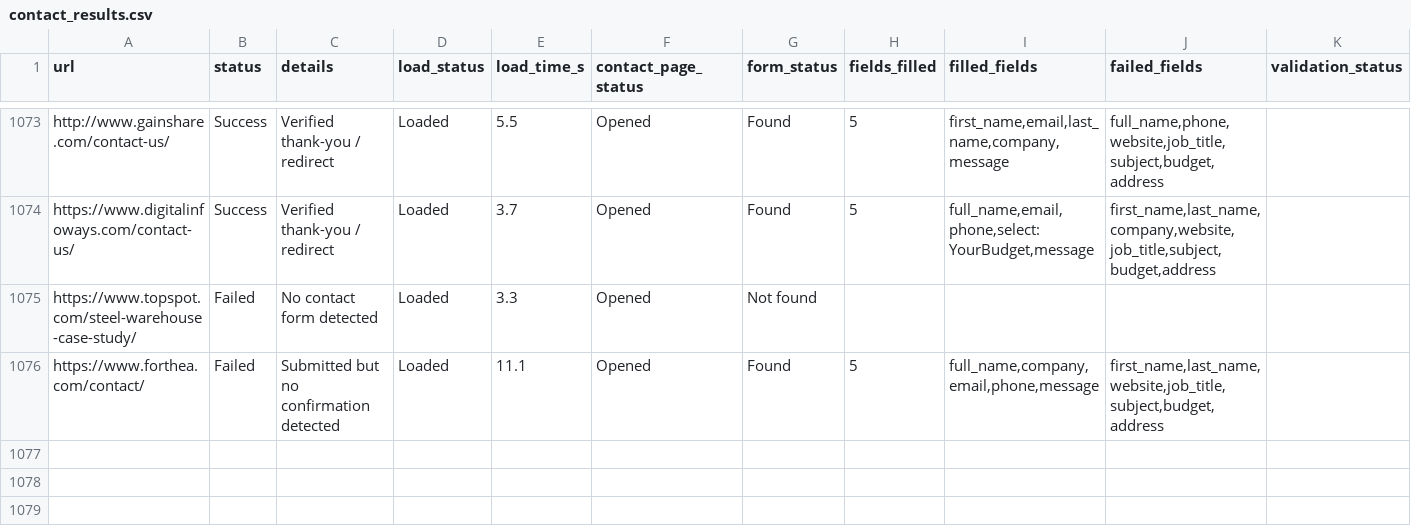
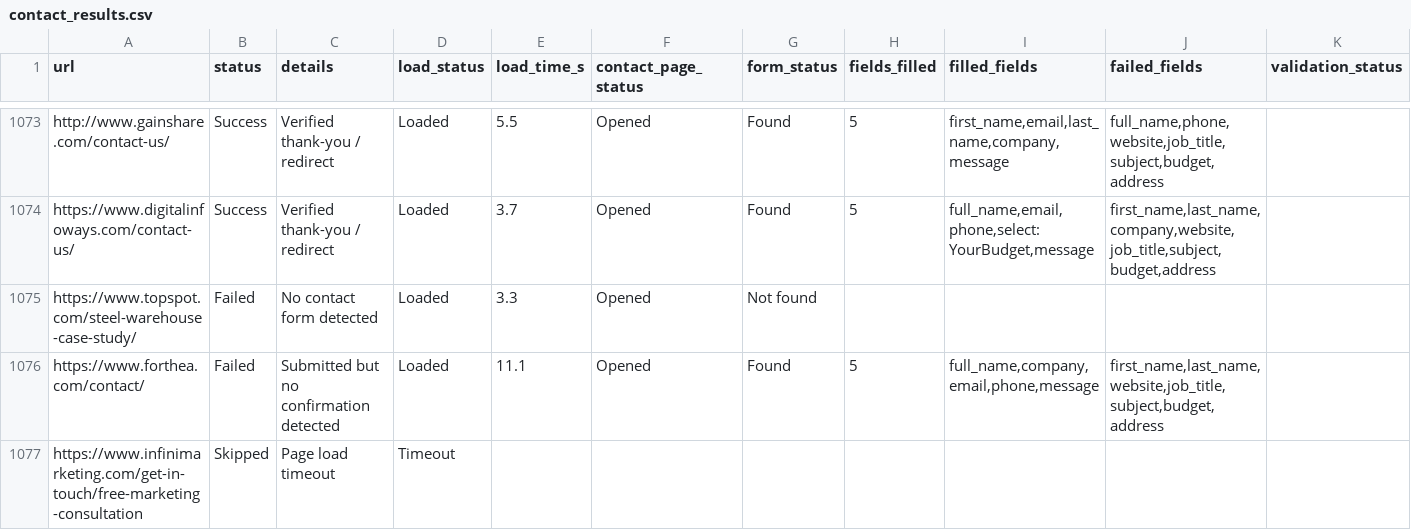
Before and after one commit to farhan281/cf-filler-with-captch-solver, a CSV file: form_results/contact_results.csv, drawn as a sheet; only a part is shown, gaps mark what is left out; rows hold the shown columns only; the diff names each change by its address in the sheet, - before the commit and + after, or states it on an @@ line.

```diff
--- a/form_results/contact_results.csv
+++ b/form_results/contact_results.csv
+row 1077: https://www.infinimarketing.com/get-in-touch/free-marketing-consultation | Skipped | Page load timeout | Timeout
```
Also changed, not shown: digital_marketing_data.csv, 2 other files.
